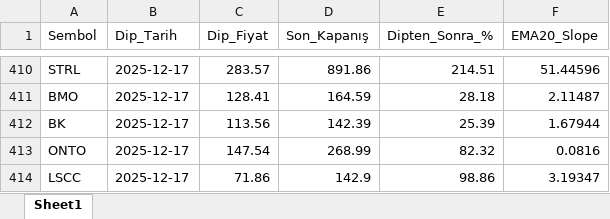
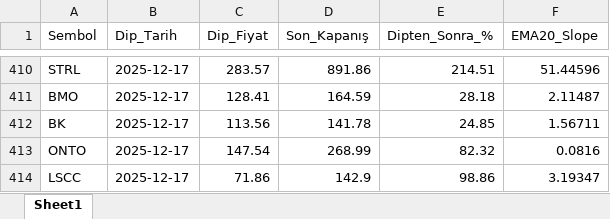
Before and after one commit to fbali10-ux/ABD_ikili_dip, an Excel workbook: dip_yakalama_daily_120dip_rebound_sonuclar.xlsx, sheet Sheet1, drawn as a sheet; only a part is shown, gaps mark what is left out; values as stored, in another font and other column widths than the file's, no borders; the diff names each change by its address in the sheet, - before the commit and + after, or states it on an @@ line.

```diff
--- a/dip_yakalama_daily_120dip_rebound_sonuclar.xlsx (sheet Sheet1)
+++ b/dip_yakalama_daily_120dip_rebound_sonuclar.xlsx (sheet Sheet1)
-D412 (Son_Kapanış): 142.39
+D412 (Son_Kapanış): 141.78
-E412 (Dipten_Sonra_%): 25.39
+E412 (Dipten_Sonra_%): 24.85
-F412 (EMA20_Slope): 1.67944
+F412 (EMA20_Slope): 1.56711
```
Also changed, not shown: scan_skipped.xlsx, 1 other file.
